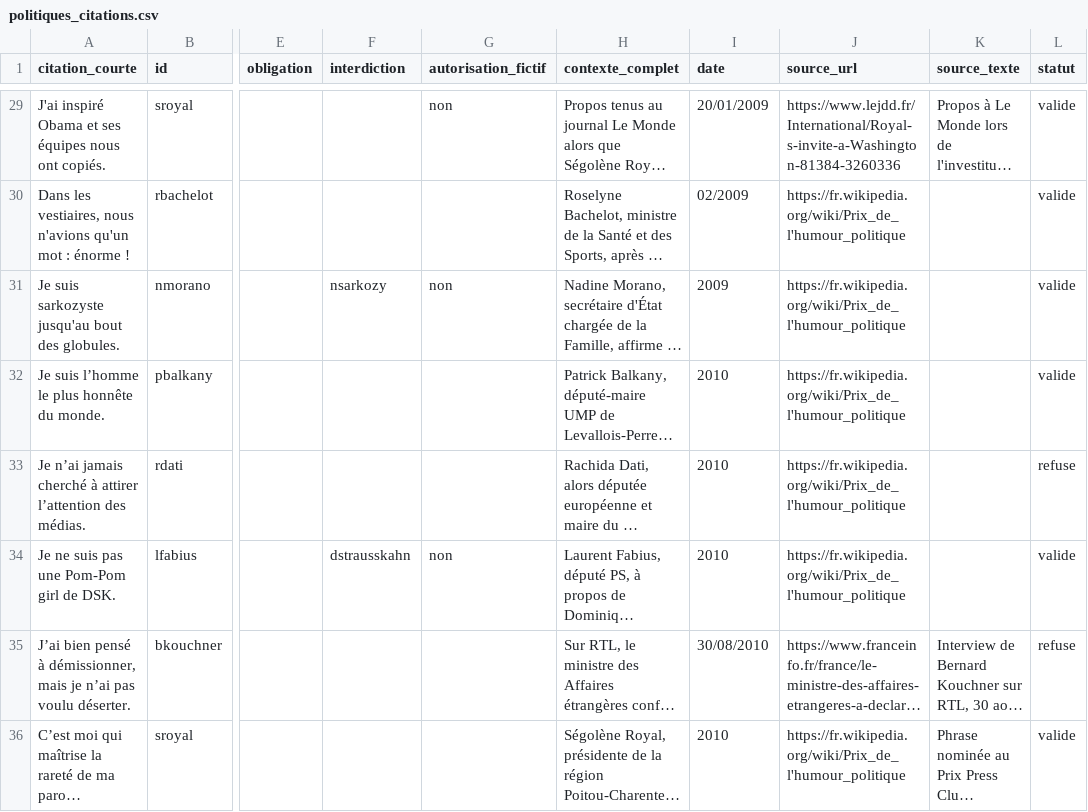
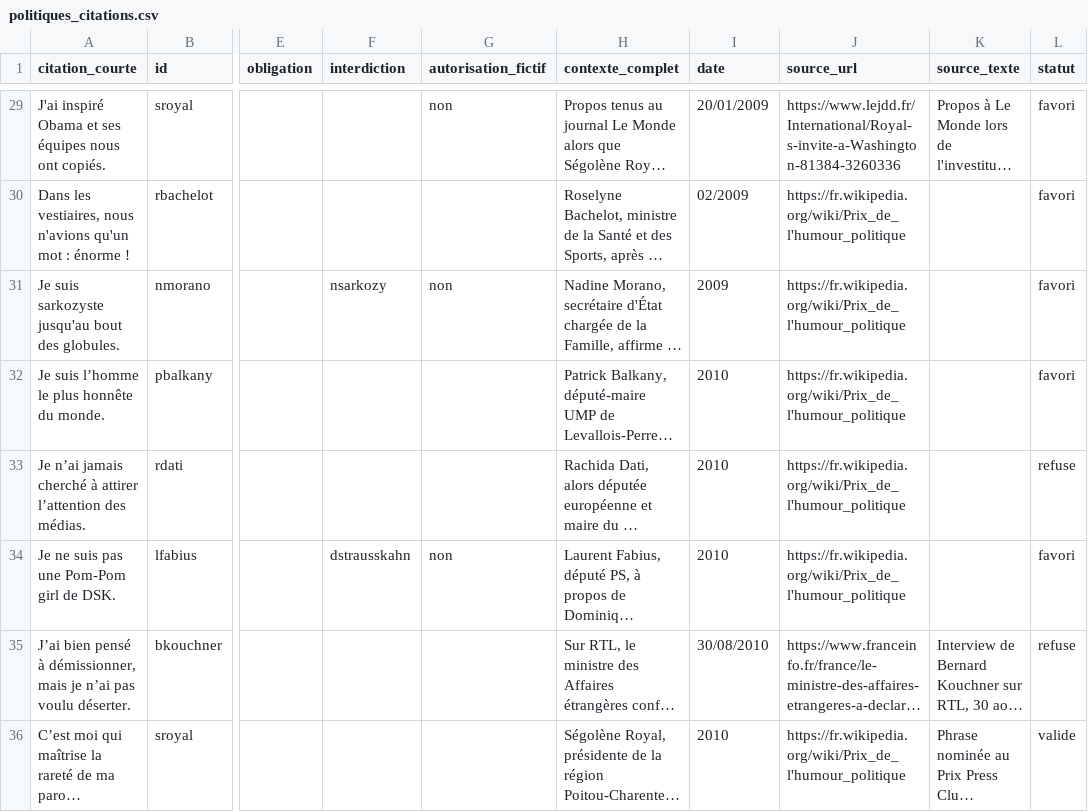
Before and after one commit to VincentCavez/kidikoi, a CSV file: data/spreadsheet/politiques_citations.csv, drawn as a sheet; only a part is shown, gaps mark what is left out; long unchanged cells end in …; the diff covers the shown part only; the diff names each change by its address in the sheet, - before the commit and + after, or states it on an @@ line.

```diff
--- a/data/spreadsheet/politiques_citations.csv
+++ b/data/spreadsheet/politiques_citations.csv
-L29:L32 (statut): valide
+L29:L32 (statut): favori
-L34 (statut): valide
+L34 (statut): favori
```
Also changed, not shown: 119 edited cells elsewhere in this file, data/spreadsheet/personnages_citations.csv, 4 other files.
